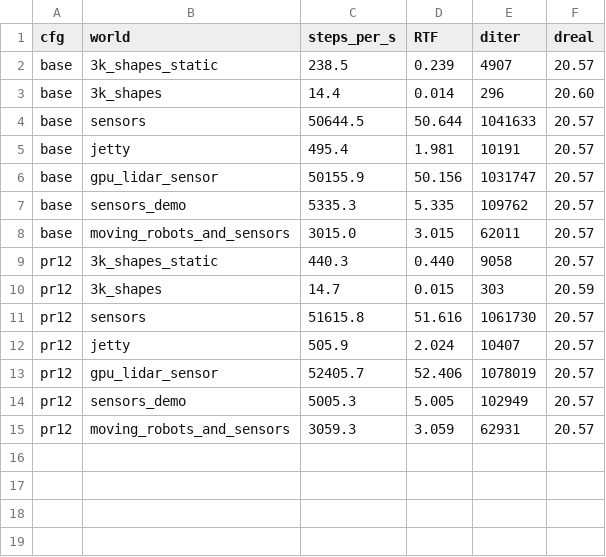
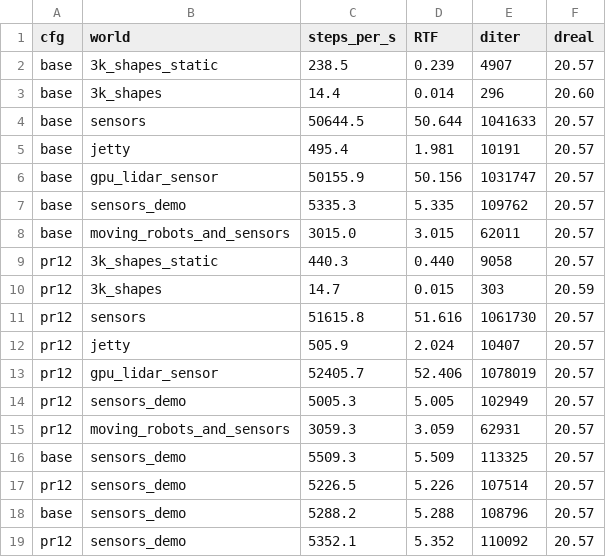
Before and after one commit to caguero/gz-profiling, a TSV file: 2026-09-01/steady/results_unpinned.tsv, drawn as a sheet.

```diff
--- a/2026-09-01/steady/results_unpinned.tsv
+++ b/2026-09-01/steady/results_unpinned.tsv
@@ -15 +15,5 @@ pr12	sensors_demo	5005.3	5.005	102949	20.57
 pr12	moving_robots_and_sensors	3059.3	3.059	62931	20.57
+base	sensors_demo	5509.3	5.509	113325	20.57
+pr12	sensors_demo	5226.5	5.226	107514	20.57
+base	sensors_demo	5288.2	5.288	108796	20.57
+pr12	sensors_demo	5352.1	5.352	110092	20.57
```
Also changed, not shown: 1 other file.
